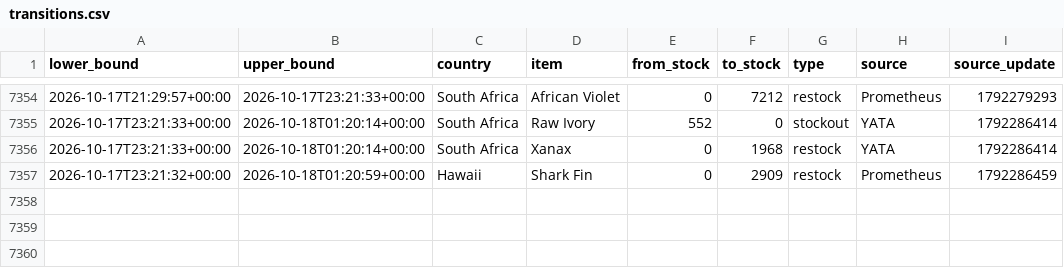
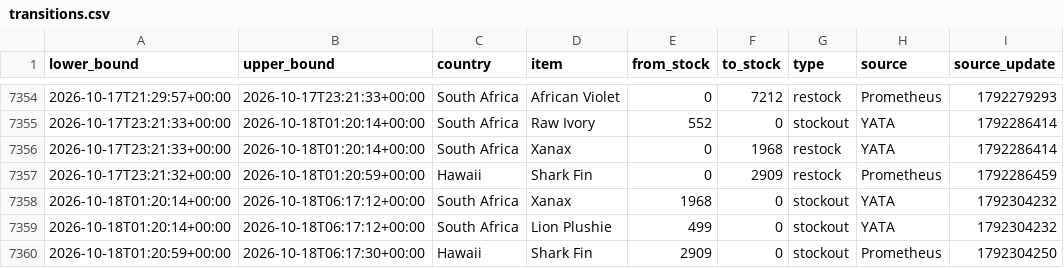
Before and after one commit to hansrsrian/Hans-data-collector, a CSV file: data/transitions.csv, drawn as a sheet; only a part is shown, gaps mark what is left out; the diff names each change by its address in the sheet, - before the commit and + after, or states it on an @@ line.

Commit message:
Data measurement

```diff
--- a/data/transitions.csv
+++ b/data/transitions.csv
+row 7358: 2026-10-18T01:20:14+00:00 | 2026-10-18T06:17:12+00:00 | South Africa | Xanax | 1968 | 0 | stockout | YATA | 1792304232
+row 7359: 2026-10-18T01:20:14+00:00 | 2026-10-18T06:17:12+00:00 | South Africa | Lion Plushie | 499 | 0 | stockout | YATA | 1792304232
+row 7360: 2026-10-18T01:20:59+00:00 | 2026-10-18T06:17:30+00:00 | Hawaii | Shark Fin | 2909 | 0 | stockout | Prometheus | 1792304250
```
Also changed, not shown: data/source_health.csv, 4 other files.
